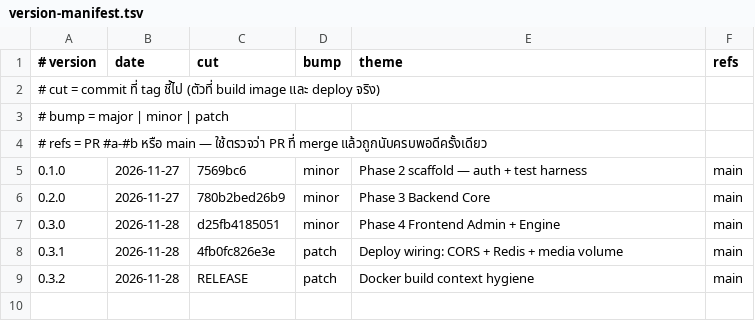
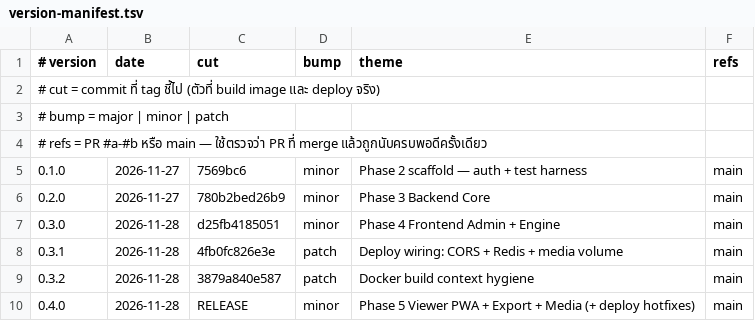
Before and after one commit to piriyalai-dev/card-stunt, a TSV file: scripts/version-manifest.tsv, drawn as a sheet.

Commit message:
chore(release): v0.4.0

```diff
--- a/scripts/version-manifest.tsv
+++ b/scripts/version-manifest.tsv
@@ -8,2 +8,3 @@
 0.3.1	2026-11-28	4fb0fc826e3e	patch	Deploy wiring: CORS + Redis + media volume	main
-0.3.2	2026-11-28	RELEASE	patch	Docker build context hygiene	main
+0.3.2	2026-11-28	3879a840e587	patch	Docker build context hygiene	main
+0.4.0	2026-11-28	RELEASE	minor	Phase 5 Viewer PWA + Export + Media (+ deploy hotfixes)	main
```
Also changed, not shown: 5 other files.
